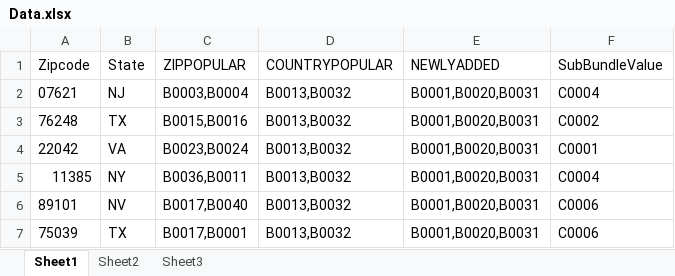
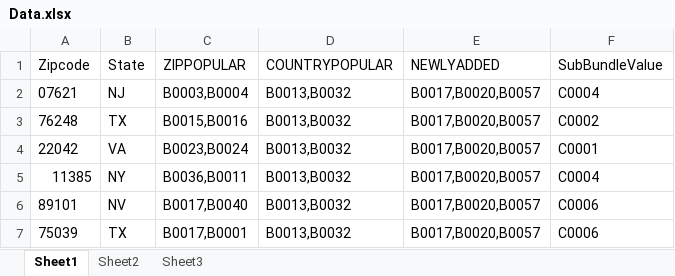
Before and after one commit to CrownBonded/HackMach1, an Excel workbook: Src/VzMach/VzMach/App_Data/Data.xlsx, sheet Sheet1, drawn as a sheet; values as stored, in another font and other column widths than the file's, no borders; the diff names each change by its address in the sheet, - before the commit and + after, or states it on an @@ line.

```diff
--- a/Src/VzMach/VzMach/App_Data/Data.xlsx (sheet Sheet1)
+++ b/Src/VzMach/VzMach/App_Data/Data.xlsx (sheet Sheet1)
-E2:E7 (NEWLYADDED): B0001,B0020,B0031
+E2:E7 (NEWLYADDED): B0017,B0020,B0057
```
Also changed, not shown: sheet Sheet2.
